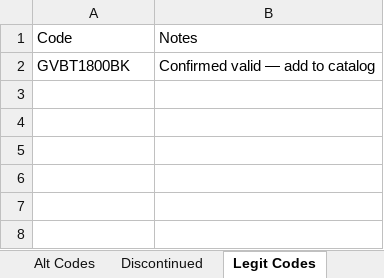
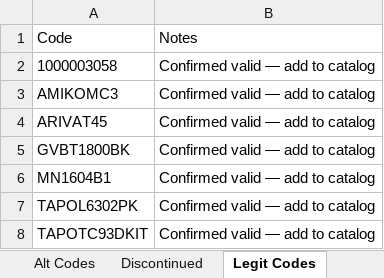
Before and after one commit to Rob-Peats/peats-tools, an Excel workbook: product_catalog.xlsx, sheet Legit Codes, drawn as a sheet; values as stored, in another font and other column widths than the file's, no borders; the diff names each change by its address in the sheet, - before the commit and + after, or states it on an @@ line.

Commit message:
Catalog update — Rob — 2026-09-08 06:59 UTC

```diff
--- a/product_catalog.xlsx (sheet Legit Codes)
+++ b/product_catalog.xlsx (sheet Legit Codes)
+row 2: 1000003058 | Confirmed valid — add to catalog
+row 3: AMIKOMC3 | Confirmed valid — add to catalog
+row 4: ARIVAT45 | Confirmed valid — add to catalog
+row 6: MN1604B1 | Confirmed valid — add to catalog
+row 7: TAPOL6302PK | Confirmed valid — add to catalog
+row 8: TAPOTC93DKIT | Confirmed valid — add to catalog
```
Also changed, not shown: sheet Alt Codes.
